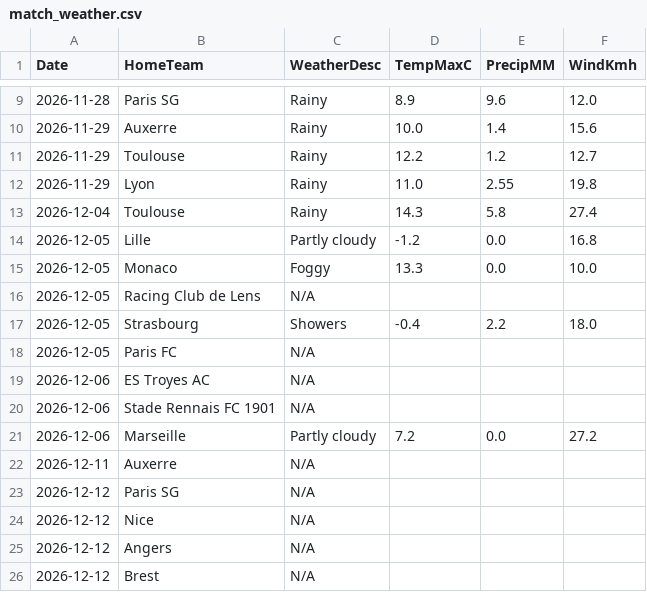
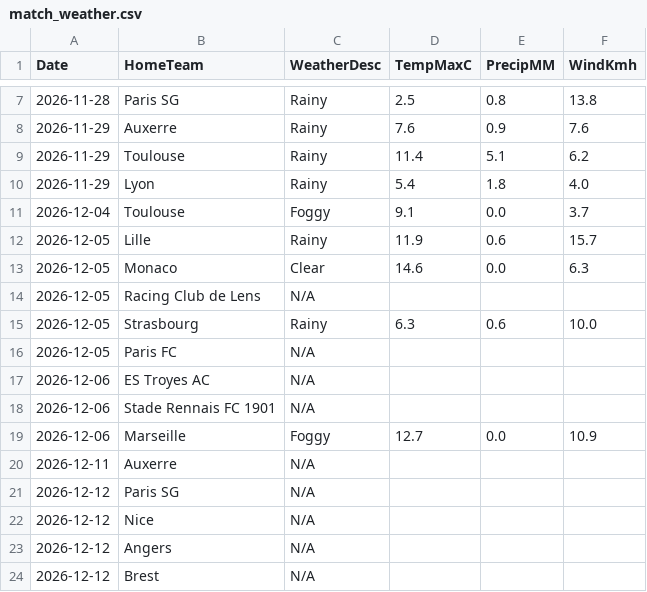
Before and after one commit to gmalbert/ligue-1, a CSV file: data_files/raw/match_weather.csv, drawn as a sheet; only a part is shown, gaps mark what is left out; the diff covers the shown part only.

```diff
--- a/data_files/raw/match_weather.csv
+++ b/data_files/raw/match_weather.csv
@@ -9,10 +7,10 @@ Date,HomeTeam,WeatherDesc,TempMaxC,PrecipMM,WindKmh
-2026-11-28,Paris SG,Rainy,8.9,9.6,12.0
-2026-11-29,Auxerre,Rainy,10.0,1.4,15.6
-2026-11-29,Toulouse,Rainy,12.2,1.2,12.7
-2026-11-29,Lyon,Rainy,11.0,2.55,19.8
-2026-12-04,Toulouse,Rainy,14.3,5.8,27.4
-2026-12-05,Lille,Partly cloudy,-1.2,0.0,16.8
-2026-12-05,Monaco,Foggy,13.3,0.0,10.0
+2026-11-28,Paris SG,Rainy,2.5,0.8,13.8
+2026-11-29,Auxerre,Rainy,7.6,0.9,7.6
+2026-11-29,Toulouse,Rainy,11.4,5.1,6.2
+2026-11-29,Lyon,Rainy,5.4,1.8,4.0
+2026-12-04,Toulouse,Foggy,9.1,0.0,3.7
+2026-12-05,Lille,Rainy,11.9,0.6,15.7
+2026-12-05,Monaco,Clear,14.6,0.0,6.3
 2026-12-05,Racing Club de Lens,N/A,,,
-2026-12-05,Strasbourg,Showers,-0.4,2.2,18.0
+2026-12-05,Strasbourg,Rainy,6.3,0.6,10.0
 2026-12-05,Paris FC,N/A,,,
@@ -20,3 +18,3 @@ Date,HomeTeam,WeatherDesc,TempMaxC,PrecipMM,WindKmh
 2026-12-06,Stade Rennais FC 1901,N/A,,,
-2026-12-06,Marseille,Partly cloudy,7.2,0.0,27.2
+2026-12-06,Marseille,Foggy,12.7,0.0,10.9
 2026-12-11,Auxerre,N/A,,,
```
Also changed, not shown: 2 removed rows and 13 edited cells elsewhere in this file, data_files/model_features/market_features.csv, data_files/predictions_log.csv, 12 other files.
